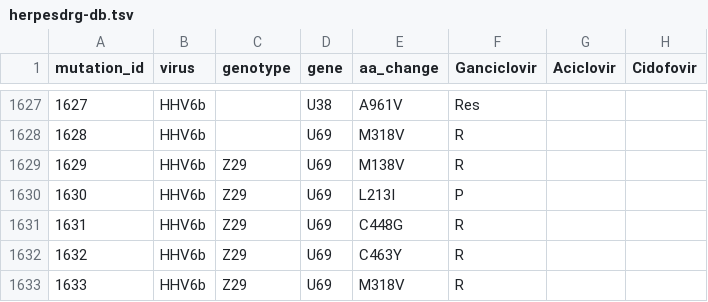
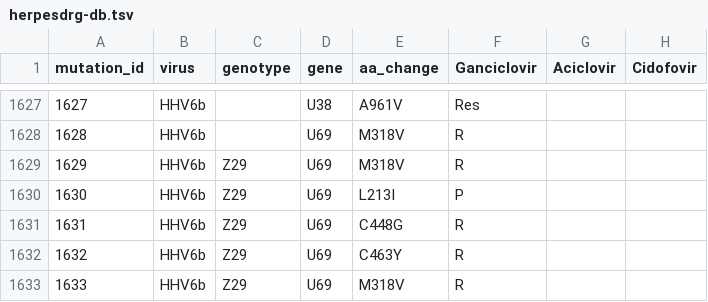
Before and after one commit to ojcharles/herpesdrg-db, a TSV file: herpesdrg-db.tsv, drawn as a sheet; only a part is shown, gaps mark what is left out; the diff names each change by its address in the sheet, - before the commit and + after, or states it on an @@ line.

Commit message:
Update herpesdrg-db.tsv

```diff
--- a/herpesdrg-db.tsv
+++ b/herpesdrg-db.tsv
-E1629 (aa_change): M138V
+E1629 (aa_change): M318V
```
